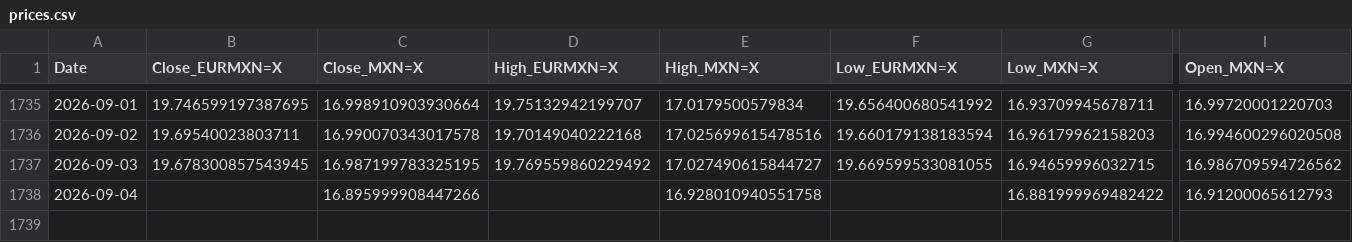
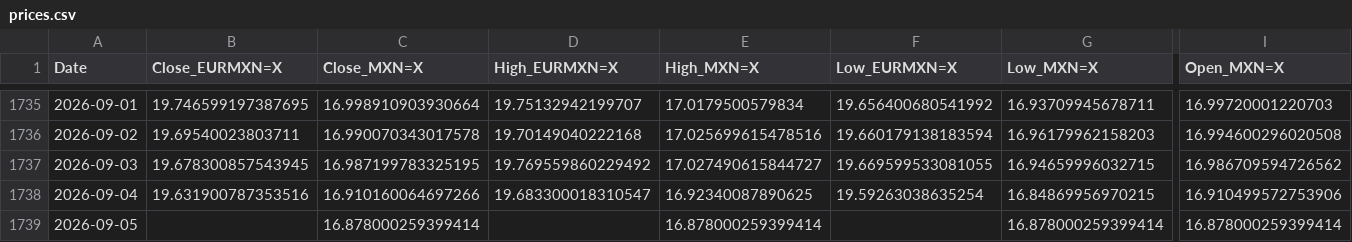
Before and after one commit to davidrmh/github_sandbox, a CSV file: src/output/prices.csv, drawn as a sheet; only a part is shown, gaps mark what is left out; rows hold the shown columns only; the diff covers the shown part only; the diff names each change by its address in the sheet, - before the commit and + after, or states it on an @@ line.

```diff
--- a/src/output/prices.csv
+++ b/src/output/prices.csv
-B1738 (Close_EURMXN=X): (empty)
+B1738 (Close_EURMXN=X): 19.631900787353516
-C1738 (Close_MXN=X): 16.895999908447266
+C1738 (Close_MXN=X): 16.910160064697266
-D1738 (High_EURMXN=X): (empty)
+D1738 (High_EURMXN=X): 19.683300018310547
-E1738 (High_MXN=X): 16.928010940551758
+E1738 (High_MXN=X): 16.92340087890625
-F1738 (Low_EURMXN=X): (empty)
+F1738 (Low_EURMXN=X): 19.59263038635254
-G1738 (Low_MXN=X): 16.881999969482422
+G1738 (Low_MXN=X): 16.84869956970215
-I1738 (Open_MXN=X): 16.91200065612793
+I1738 (Open_MXN=X): 16.910499572753906
+row 1739: 2026-09-05 |  | 16.878000259399414 |  | 16.878000259399414 |  | 16.878000259399414 | 16.878000259399414
```
Also changed, not shown: 2 edited cells elsewhere in this file.
